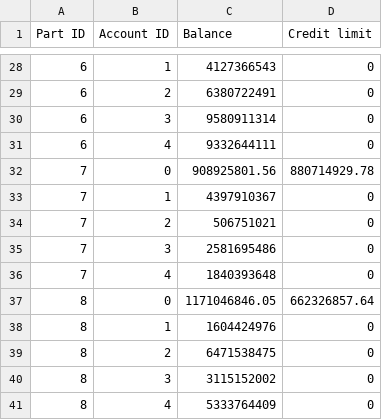
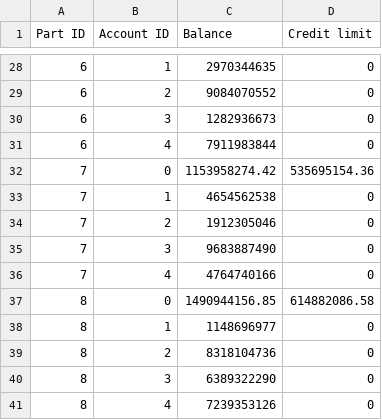
Before and after one commit to MatthiasCiers/Telen-Wouters_Generator, a CSV file: PARTICIPANTS1.csv, drawn as a sheet; only a part is shown, gaps mark what is left out; the diff covers the shown part only.

```diff
--- a/PARTICIPANTS1.csv
+++ b/PARTICIPANTS1.csv
@@ -28,14 +28,14 @@ Part ID;Account ID;Balance;Credit limit
-6;1;4127366543;0
-6;2;6380722491;0
-6;3;9580911314;0
-6;4;9332644111;0
-7;0;908925801.56;880714929.78
-7;1;4397910367;0
-7;2;506751021;0
-7;3;2581695486;0
-7;4;1840393648;0
-8;0;1171046846.05;662326857.64
-8;1;1604424976;0
-8;2;6471538475;0
-8;3;3115152002;0
-8;4;5333764409;0
+6;1;2970344635;0
+6;2;9084070552;0
+6;3;1282936673;0
+6;4;7911983844;0
+7;0;1153958274.42;535695154.36
+7;1;4654562538;0
+7;2;1912305046;0
+7;3;9683887490;0
+7;4;4764740166;0
+8;0;1490944156.85;614882086.58
+8;1;1148696977;0
+8;2;8318104736;0
+8;3;6389322290;0
+8;4;7239353126;0
```
Also changed, not shown: 32 edited cells elsewhere in this file, TRANSACTION1.csv, 4 other files.
